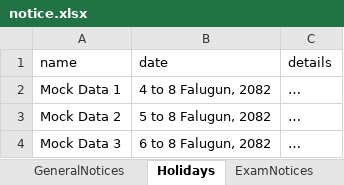
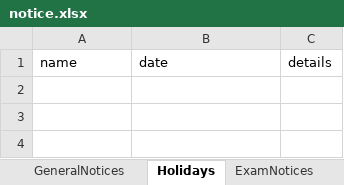
Before and after one commit to bbhatt-git/sarc, an Excel workbook: public/data/notice.xlsx, sheet Holidays, drawn as a sheet; values as stored, in another font and other column widths than the file's, no borders; the diff names each change by its address in the sheet, - before the commit and + after, or states it on an @@ line.

```diff
--- a/public/data/notice.xlsx (sheet Holidays)
+++ b/public/data/notice.xlsx (sheet Holidays)
-row 2: Mock Data 1 | 4 to 8 Falugun, 2082 | …
-row 3: Mock Data 2 | 5 to 8 Falugun, 2082 | …
-row 4: Mock Data 3 | 6 to 8 Falugun, 2082 | …
```
Also changed, not shown: sheet GeneralNotices, 3 other files.
